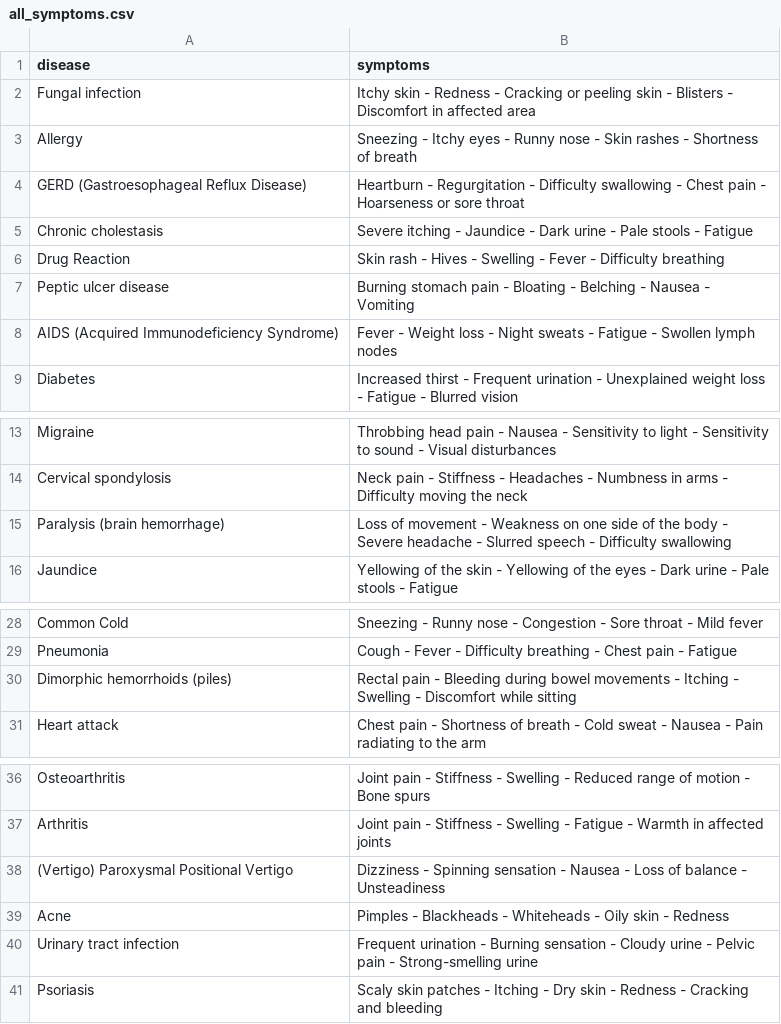
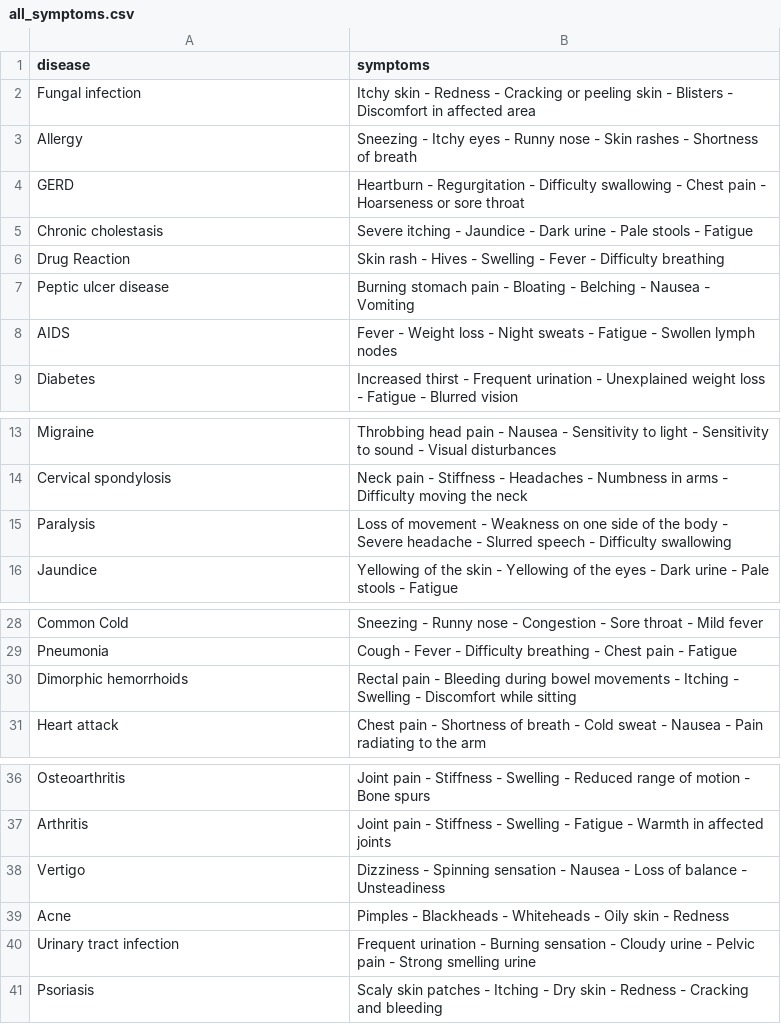
Before and after one commit to sourabhaprasad/sympsolver, a CSV file: backend/data/all_symptoms.csv, drawn as a sheet; only a part is shown, gaps mark what is left out.

Commit message:
data

```diff
--- a/backend/data/all_symptoms.csv
+++ b/backend/data/all_symptoms.csv
@@ -3,3 +3,3 @@ Fungal infection,Itchy skin - Redness - Cracking or peeling skin - Blisters - Di
 Allergy,Sneezing - Itchy eyes - Runny nose - Skin rashes - Shortness of breath
-GERD (Gastroesophageal Reflux Disease),Heartburn - Regurgitation - Difficulty swallowing - Chest pain - Hoarseness or sore throat
+GERD,Heartburn - Regurgitation - Difficulty swallowing - Chest pain - Hoarseness or sore throat
 Chronic cholestasis,Severe itching - Jaundice - Dark urine - Pale stools - Fatigue
@@ -7,3 +7,3 @@ Drug Reaction,Skin rash - Hives - Swelling - Fever - Difficulty breathing
 Peptic ulcer disease,Burning stomach pain - Bloating - Belching - Nausea - Vomiting
-AIDS (Acquired Immunodeficiency Syndrome),Fever - Weight loss - Night sweats - Fatigue - Swollen lymph nodes
+AIDS,Fever - Weight loss - Night sweats - Fatigue - Swollen lymph nodes
 Diabetes,Increased thirst - Frequent urination - Unexplained weight loss - Fatigue - Blurred vision
@@ -14,3 +14,3 @@ Migraine,Throbbing head pain - Nausea - Sensitivity to light - Sensitivity to so
 Cervical spondylosis,Neck pain - Stiffness - Headaches - Numbness in arms - Difficulty moving the neck
-Paralysis (brain hemorrhage),Loss of movement - Weakness on one side of the body - Severe headache - Slurred speech - Difficulty swallowing
+Paralysis,Loss of movement - Weakness on one side of the body - Severe headache - Slurred speech - Difficulty swallowing
 Jaundice,Yellowing of the skin - Yellowing of the eyes - Dark urine - Pale stools - Fatigue
@@ -29,3 +29,3 @@ Common Cold,Sneezing - Runny nose - Congestion - Sore throat - Mild fever
 Pneumonia,Cough - Fever - Difficulty breathing - Chest pain - Fatigue
-Dimorphic hemorrhoids (piles),Rectal pain - Bleeding during bowel movements - Itching - Swelling - Discomfort while sitting
+Dimorphic hemorrhoids,Rectal pain - Bleeding during bowel movements - Itching - Swelling - Discomfort while sitting
 Heart attack,Chest pain - Shortness of breath - Cold sweat - Nausea - Pain radiating to the arm
@@ -37,5 +37,5 @@ Osteoarthritis,Joint pain - Stiffness - Swelling - Reduced range of motion - Bon
 Arthritis,Joint pain - Stiffness - Swelling - Fatigue - Warmth in affected joints
-(Vertigo) Paroxysmal Positional Vertigo,Dizziness - Spinning sensation - Nausea - Loss of balance - Unsteadiness
+Vertigo,Dizziness - Spinning sensation - Nausea - Loss of balance - Unsteadiness
 Acne,Pimples - Blackheads - Whiteheads - Oily skin - Redness
-Urinary tract infection,Frequent urination - Burning sensation - Cloudy urine - Pelvic pain - Strong-smelling urine
+Urinary tract infection,Frequent urination - Burning sensation - Cloudy urine - Pelvic pain - Strong smelling urine
 Psoriasis,Scaly skin patches - Itching - Dry skin - Redness - Cracking and bleeding
```
Also changed, not shown: backend/data/description.csv, backend/data/diets.csv, 5 other files.
